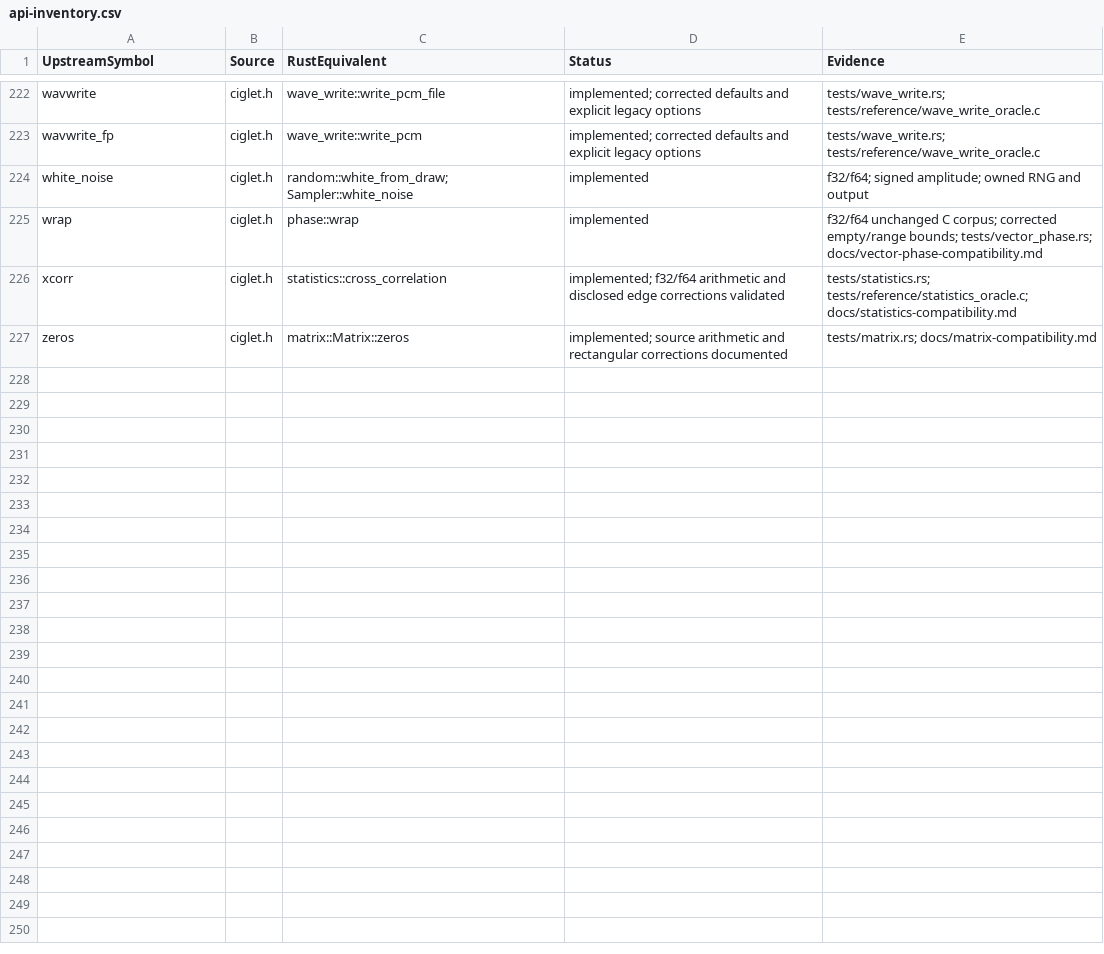
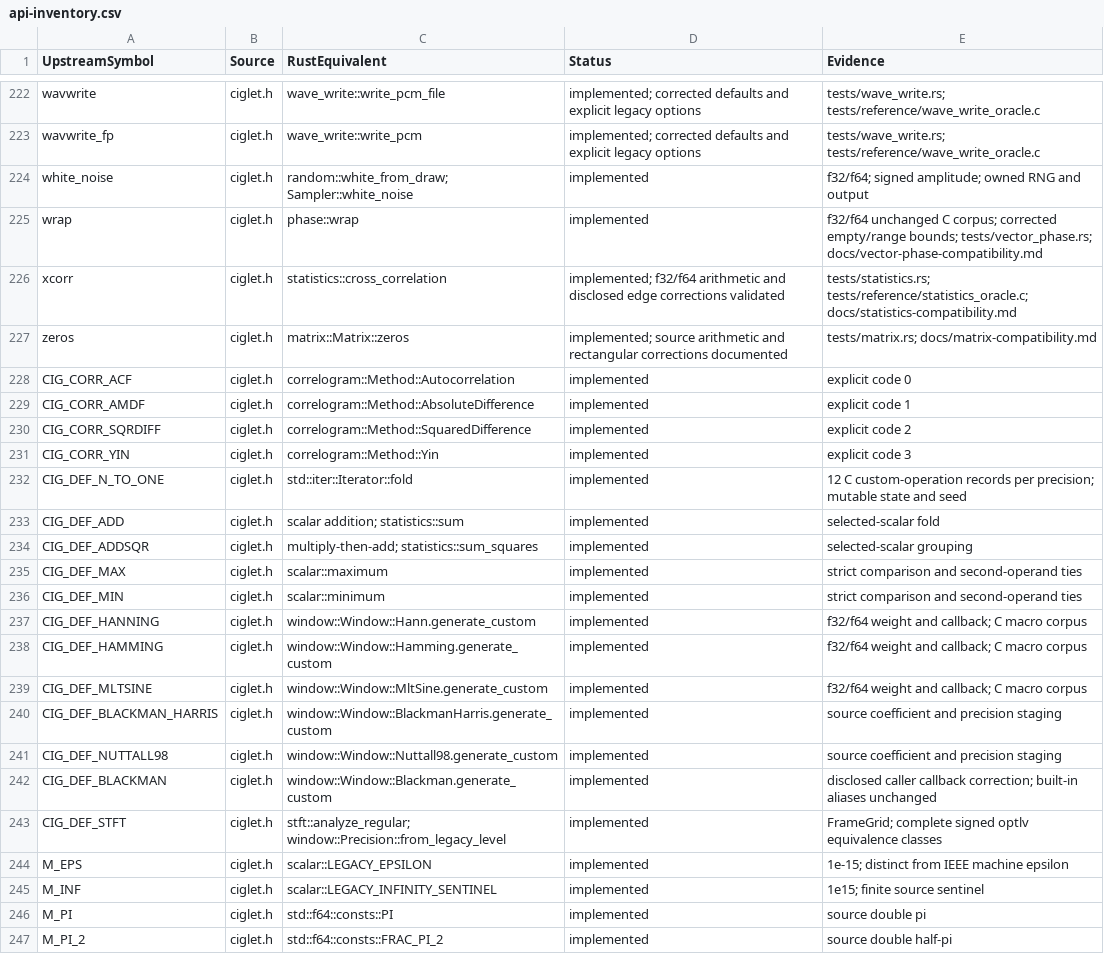
Before and after one commit to Lqm1/ciglet-rs, a CSV file: docs/api-inventory.csv, drawn as a sheet; only a part is shown, gaps mark what is left out.

Commit message:
feat: preserve custom window and macro configuration

```diff
--- a/docs/api-inventory.csv
+++ b/docs/api-inventory.csv
@@ -227 +227,21 @@
 "zeros","ciglet.h","matrix::Matrix::zeros","implemented; source arithmetic and rectangular corrections documented","tests/matrix.rs; docs/matrix-compatibility.md"
+"CIG_CORR_ACF","ciglet.h","correlogram::Method::Autocorrelation","implemented","explicit code 0"
+"CIG_CORR_AMDF","ciglet.h","correlogram::Method::AbsoluteDifference","implemented","explicit code 1"
+"CIG_CORR_SQRDIFF","ciglet.h","correlogram::Method::SquaredDifference","implemented","explicit code 2"
+"CIG_CORR_YIN","ciglet.h","correlogram::Method::Yin","implemented","explicit code 3"
+"CIG_DEF_N_TO_ONE","ciglet.h","std::iter::Iterator::fold","implemented","12 C custom-operation records per precision; mutable state and seed"
+"CIG_DEF_ADD","ciglet.h","scalar addition; statistics::sum","implemented","selected-scalar fold"
+"CIG_DEF_ADDSQR","ciglet.h","multiply-then-add; statistics::sum_squares","implemented","selected-scalar grouping"
+"CIG_DEF_MAX","ciglet.h","scalar::maximum","implemented","strict comparison and second-operand ties"
+"CIG_DEF_MIN","ciglet.h","scalar::minimum","implemented","strict comparison and second-operand ties"
+"CIG_DEF_HANNING","ciglet.h","window::Window::Hann.generate_custom","implemented","f32/f64 weight and callback; C macro corpus"
+"CIG_DEF_HAMMING","ciglet.h","window::Window::Hamming.generate_custom","implemented","f32/f64 weight and callback; C macro corpus"
+"CIG_DEF_MLTSINE","ciglet.h","window::Window::MltSine.generate_custom","implemented","f32/f64 weight and callback; C macro corpus"
+"CIG_DEF_BLACKMAN_HARRIS","ciglet.h","window::Window::BlackmanHarris.generate_custom","implemented","source coefficient and precision staging"
+"CIG_DEF_NUTTALL98","ciglet.h","window::Window::Nuttall98.generate_custom","implemented","source coefficient and precision staging"
+"CIG_DEF_BLACKMAN","ciglet.h","window::Window::Blackman.generate_custom","implemented","disclosed caller callback correction; built-in aliases unchanged"
+"CIG_DEF_STFT","ciglet.h","stft::analyze_regular; window::Precision::from_legacy_level","implemented","FrameGrid; complete signed optlv equivalence classes"
+"M_EPS","ciglet.h","scalar::LEGACY_EPSILON","implemented","1e-15; distinct from IEEE machine epsilon"
+"M_INF","ciglet.h","scalar::LEGACY_INFINITY_SENTINEL","implemented","1e15; finite source sentinel"
+"M_PI","ciglet.h","std::f64::consts::PI","implemented","source double pi"
+"M_PI_2","ciglet.h","std::f64::consts::FRAC_PI_2","implemented","source double half-pi"
```
Also changed, not shown: 13 other files.
